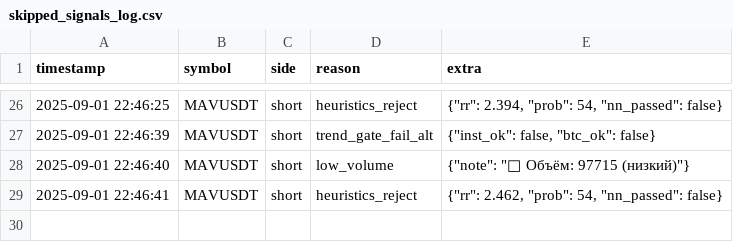
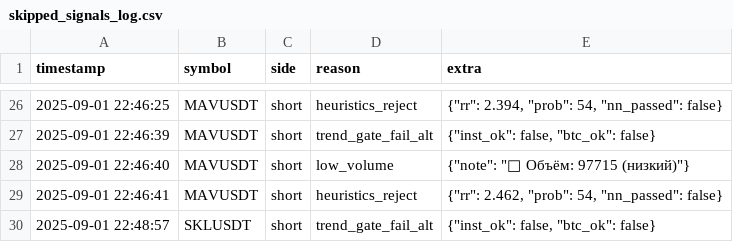
Before and after one commit to Toevich/crypto-signals, a CSV file: skipped_signals_log.csv, drawn as a sheet; only a part is shown, gaps mark what is left out; the diff names each change by its address in the sheet, - before the commit and + after, or states it on an @@ line.

Commit message:
append skipped SKLUSDT short (trend_gate_fail_alt)

```diff
--- a/skipped_signals_log.csv
+++ b/skipped_signals_log.csv
+row 30: 2025-09-01 22:48:57 | SKLUSDT | short | trend_gate_fail_alt | {"inst_ok": false, "btc_ok": false}
```
